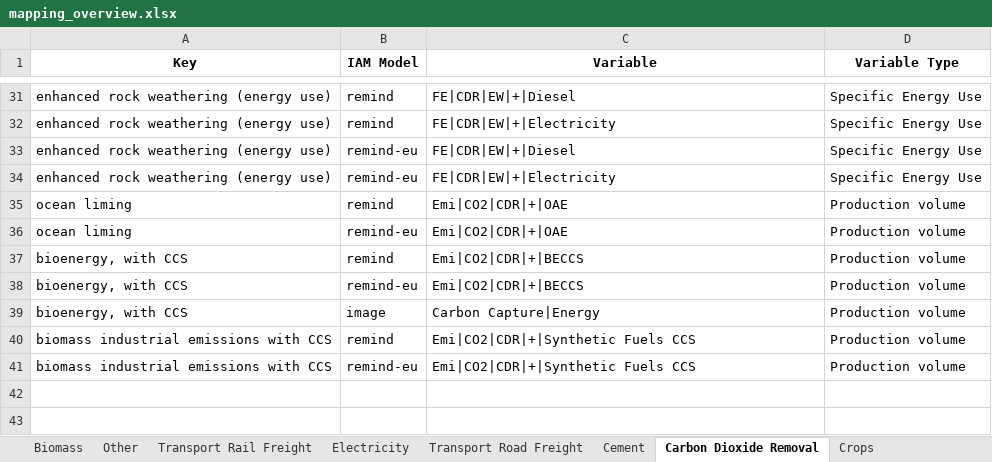
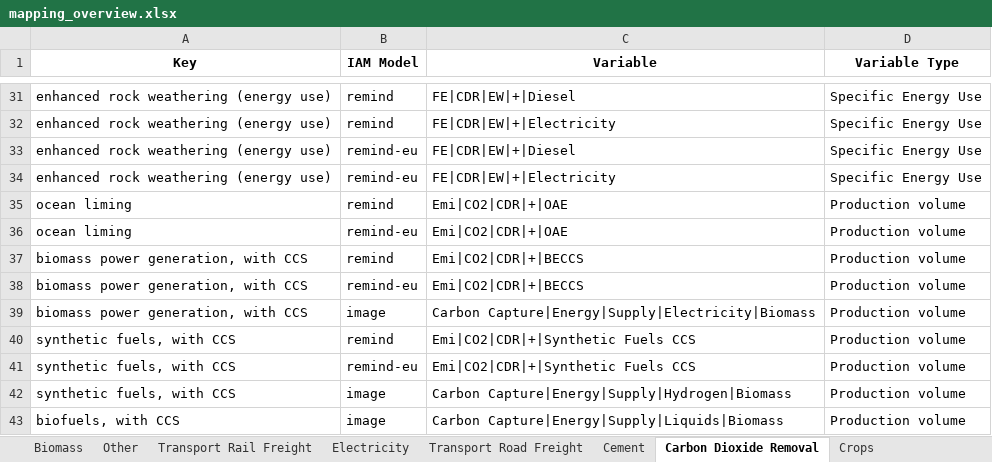
Before and after one commit to Laboratory-for-Energy-Systems-Analysis/PyamDashView, an Excel workbook: dev/mapping_overview.xlsx, sheet Carbon Dioxide Removal, drawn as a sheet; only a part is shown, gaps mark what is left out; values as stored, in another font and other column widths than the file's, no borders; the diff names each change by its address in the sheet, - before the commit and + after, or states it on an @@ line.

```diff
--- a/dev/mapping_overview.xlsx (sheet Carbon Dioxide Removal)
+++ b/dev/mapping_overview.xlsx (sheet Carbon Dioxide Removal)
-A37:A39 (Key): bioenergy, with CCS
+A37:A39 (Key): biomass power generation, with CCS
-C39 (Variable): Carbon Capture|Energy
+C39 (Variable): Carbon Capture|Energy|Supply|Electricity|Biomass
-A40:A41 (Key): biomass industrial emissions with CCS
+A40:A41 (Key): synthetic fuels, with CCS
+row 42: synthetic fuels, with CCS | image | Carbon Capture|Energy|Supply|Hydrogen|Biomass | Production volume
+row 43: biofuels, with CCS | image | Carbon Capture|Energy|Supply|Liquids|Biomass | Production volume
```
Also changed, not shown: 2 other files.
